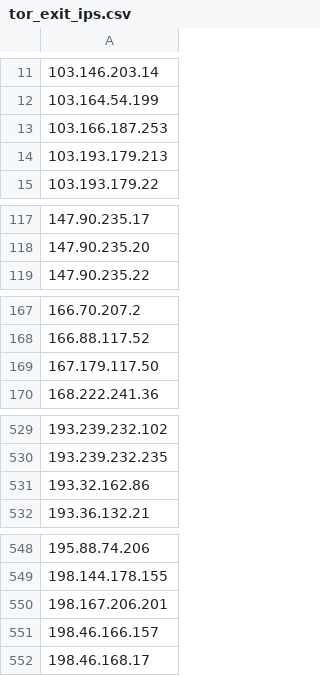
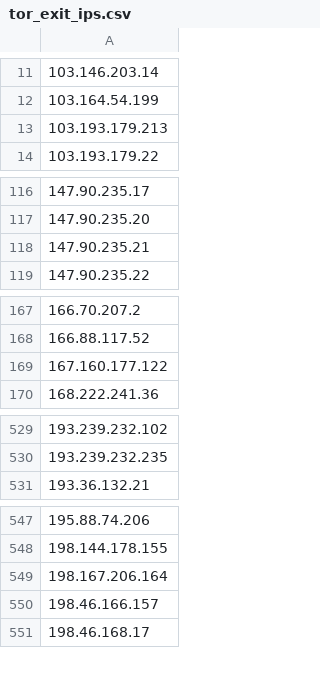
Before and after one commit to nullwhire/tor-watchlist, a CSV file: data/tor_exit_ips.csv, drawn as a sheet; only a part is shown, gaps mark what is left out; removed rows and columns are numbered as before the commit, all else as after; the diff covers the shown part only; the diff names each change by its address in the sheet, - before the commit and + after, or states it on an @@ line.

```diff
--- a/data/tor_exit_ips.csv
+++ b/data/tor_exit_ips.csv
-row 13: 103.166.187.253
+row 118: 147.90.235.21
-A169: 167.179.117.50
+A169: 167.160.177.122
-row 531: 193.32.162.86
-A549: 198.167.206.201
+A549: 198.167.206.164
```
Also changed, not shown: 3 added rows and 3 removed rows elsewhere in this file, 1 other file.
